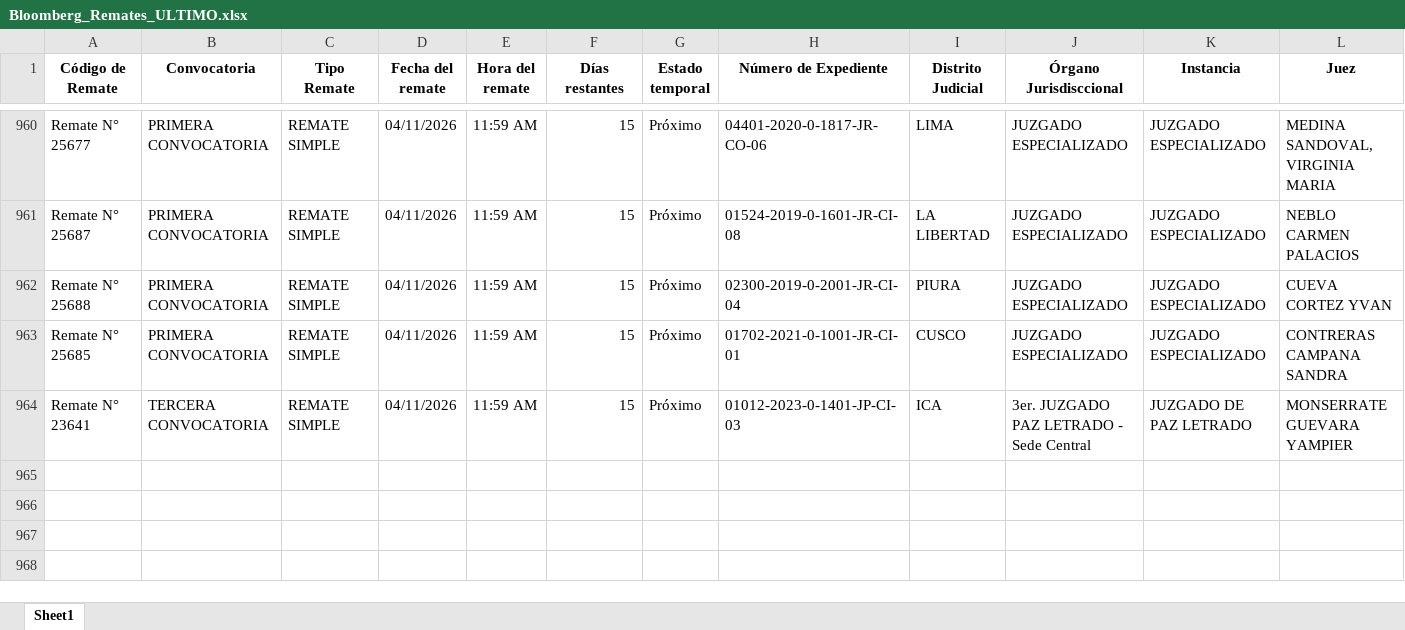
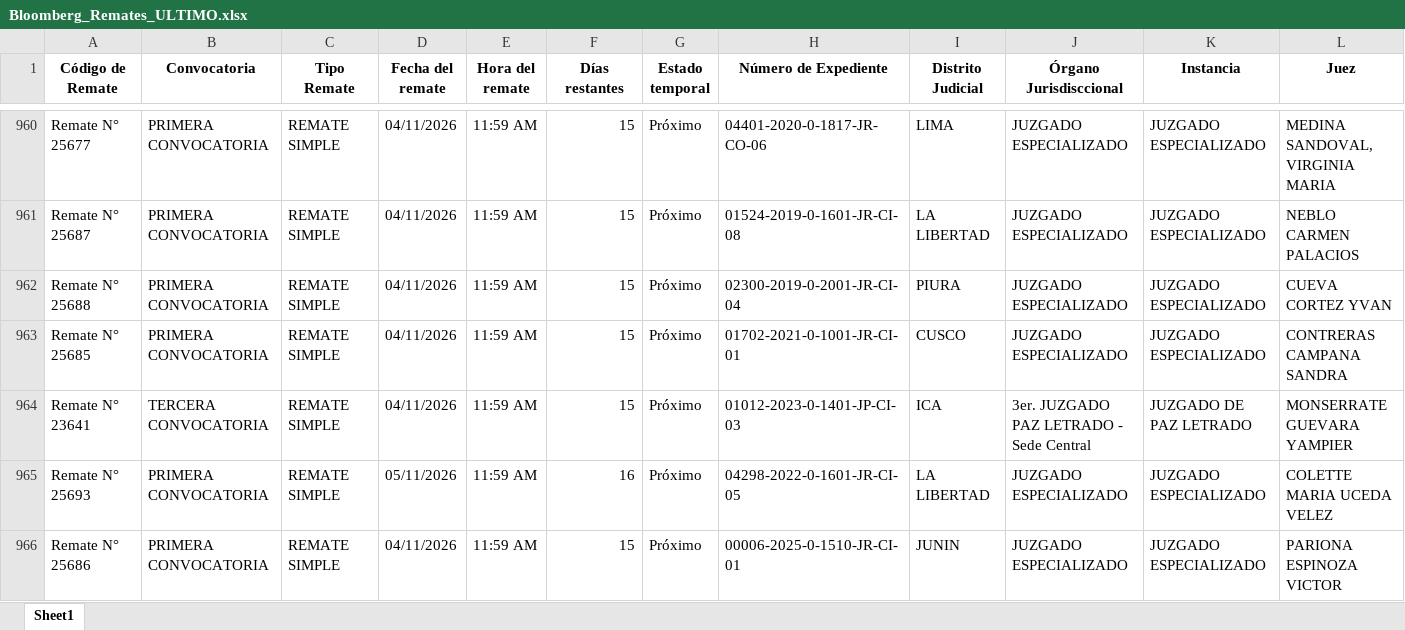
Before and after one commit to vitaliaventures/remaju-bloomberg, an Excel workbook: Bloomberg_Remates_ULTIMO.xlsx, sheet Sheet1, drawn as a sheet; only a part is shown, gaps mark what is left out; values as stored, in another font and other column widths than the file's, no borders; rows hold the shown columns only; the diff covers the shown part only; the diff names each change by its address in the sheet, - before the commit and + after, or states it on an @@ line.

```diff
--- a/Bloomberg_Remates_ULTIMO.xlsx (sheet Sheet1)
+++ b/Bloomberg_Remates_ULTIMO.xlsx (sheet Sheet1)
+row 965: Remate N° 25693 | PRIMERA CONVOCATORIA | REMATE SIMPLE | 05/11/2026 | 11:59 AM | 16 | Próximo | 04298-2022-0-1601-JR-CI-05 | LA LIBERTAD | JUZGADO ESPECIALIZADO | JUZGADO ESPECIALIZADO | COLETTE MARIA UCEDA VELEZ
+row 966: Remate N° 25686 | PRIMERA CONVOCATORIA | REMATE SIMPLE | 04/11/2026 | 11:59 AM | 15 | Próximo | 00006-2025-0-1510-JR-CI-01 | JUNIN | JUZGADO ESPECIALIZADO | JUZGADO ESPECIALIZADO | PARIONA ESPINOZA VICTOR
```
Also changed, not shown: 2 added rows and 16 edited cells elsewhere in this sheet, 2 other files.
